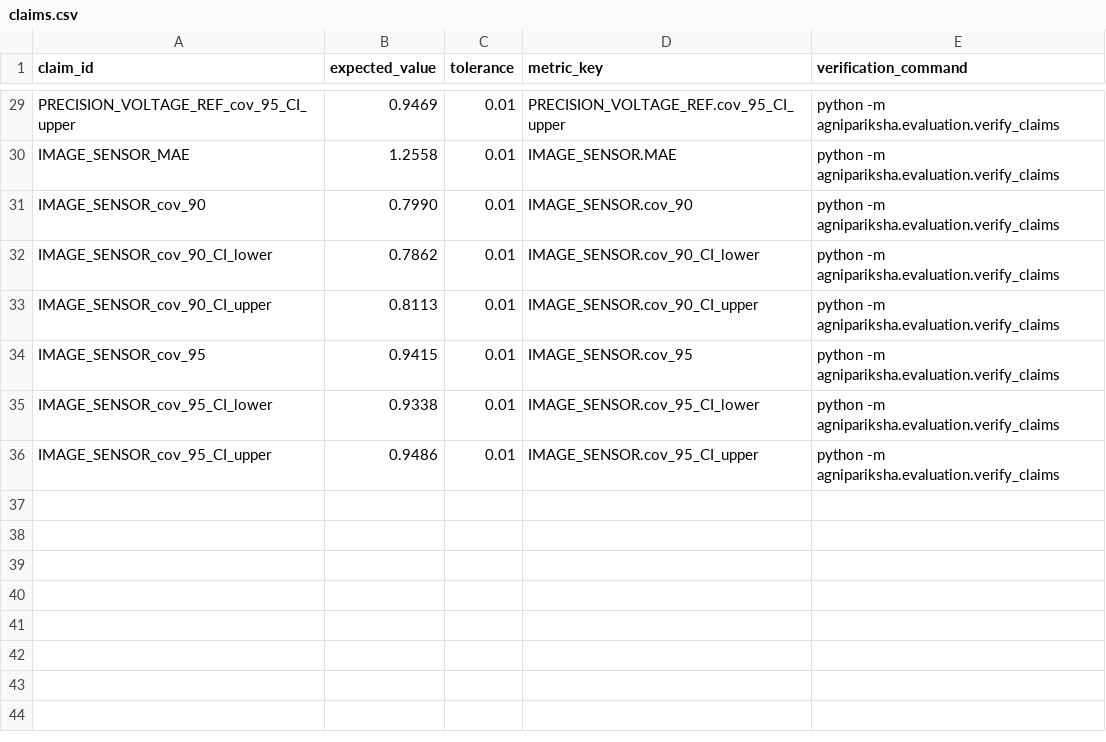
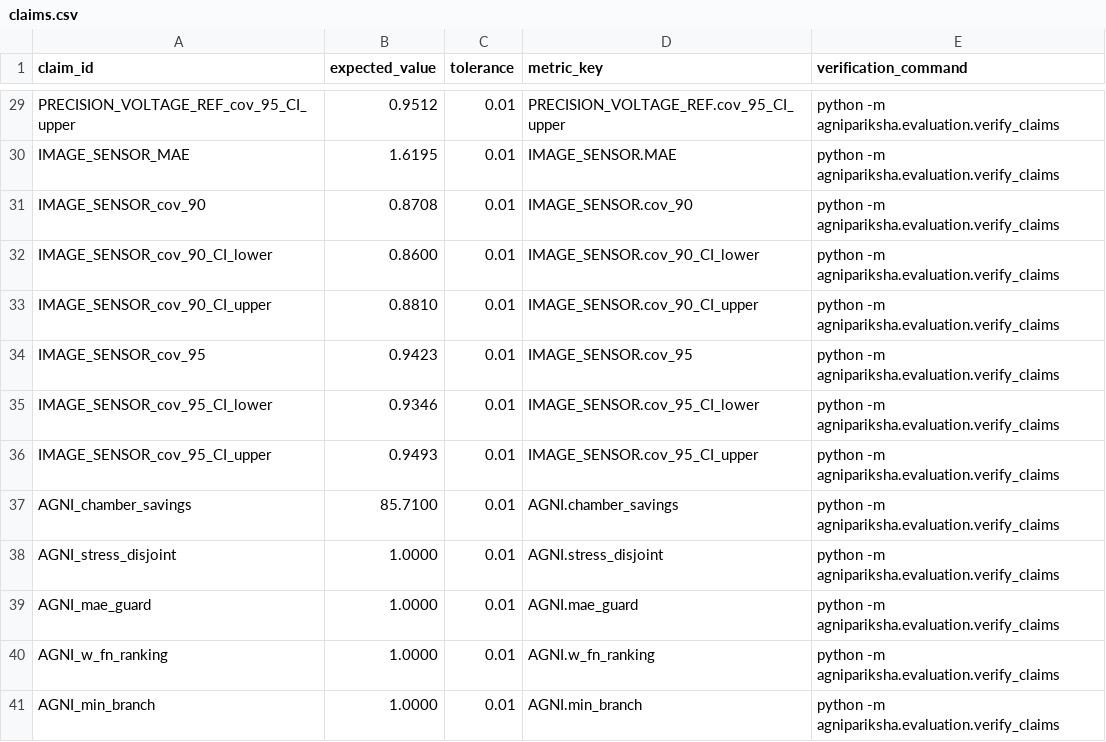
Before and after one commit to Binoy-Murmu-2304/Agni_Parikhsha_SIH, a CSV file: claims.csv, drawn as a sheet; only a part is shown, gaps mark what is left out; the diff covers the shown part only; the diff names each change by its address in the sheet, - before the commit and + after, or states it on an @@ line.

```diff
--- a/claims.csv
+++ b/claims.csv
-B29 (expected_value): 0.9469
+B29 (expected_value): 0.9512
-B30 (expected_value): 1.2558
+B30 (expected_value): 1.6195
-B31 (expected_value): 0.7990
+B31 (expected_value): 0.8708
-B32 (expected_value): 0.7862
+B32 (expected_value): 0.8600
-B33 (expected_value): 0.8113
+B33 (expected_value): 0.8810
-B34 (expected_value): 0.9415
+B34 (expected_value): 0.9423
-B35 (expected_value): 0.9338
+B35 (expected_value): 0.9346
-B36 (expected_value): 0.9486
+B36 (expected_value): 0.9493
+row 37: AGNI_chamber_savings | 85.7100 | 0.01 | AGNI.chamber_savings | python -m agnipariksha.evaluation.verify_claims
+row 38: AGNI_stress_disjoint | 1.0000 | 0.01 | AGNI.stress_disjoint | python -m agnipariksha.evaluation.verify_claims
+row 39: AGNI_mae_guard | 1.0000 | 0.01 | AGNI.mae_guard | python -m agnipariksha.evaluation.verify_claims
+row 40: AGNI_w_fn_ranking | 1.0000 | 0.01 | AGNI.w_fn_ranking | python -m agnipariksha.evaluation.verify_claims
+row 41: AGNI_min_branch | 1.0000 | 0.01 | AGNI.min_branch | python -m agnipariksha.evaluation.verify_claims
```
Also changed, not shown: 27 edited cells elsewhere in this file, data/prevalence_results.csv, 13 other files.
